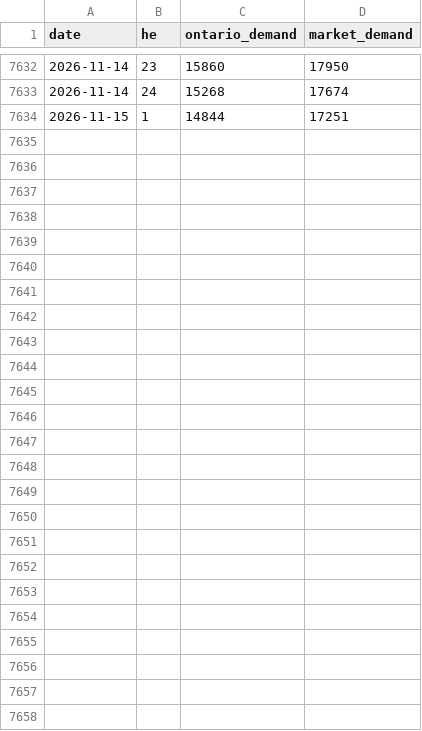
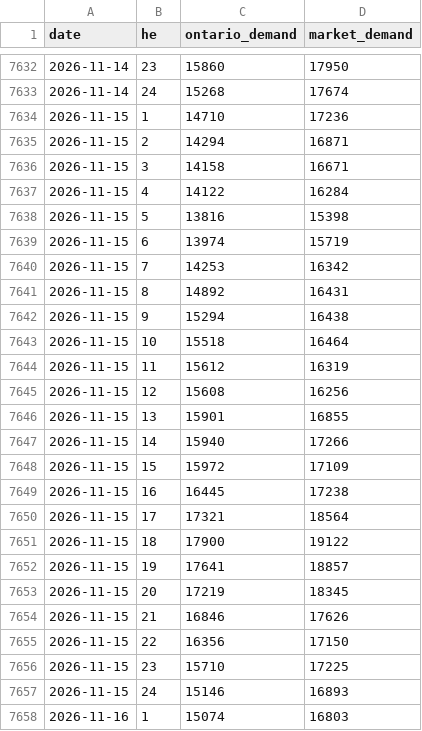
Before and after one commit to lulopdz/ontario-grid, a CSV file: data/demand/2026.csv, drawn as a sheet; only a part is shown, gaps mark what is left out.

```diff
--- a/data/demand/2026.csv
+++ b/data/demand/2026.csv
@@ -7633,2 +7633,26 @@ date,he,ontario_demand,market_demand
 2026-11-14,24,15268,17674
-2026-11-15,1,14844,17251
+2026-11-15,1,14710,17236
+2026-11-15,2,14294,16871
+2026-11-15,3,14158,16671
+2026-11-15,4,14122,16284
+2026-11-15,5,13816,15398
+2026-11-15,6,13974,15719
+2026-11-15,7,14253,16342
+2026-11-15,8,14892,16431
+2026-11-15,9,15294,16438
+2026-11-15,10,15518,16464
+2026-11-15,11,15612,16319
+2026-11-15,12,15608,16256
+2026-11-15,13,15901,16855
+2026-11-15,14,15940,17266
+2026-11-15,15,15972,17109
+2026-11-15,16,16445,17238
+2026-11-15,17,17321,18564
+2026-11-15,18,17900,19122
+2026-11-15,19,17641,18857
+2026-11-15,20,17219,18345
+2026-11-15,21,16846,17626
+2026-11-15,22,16356,17150
+2026-11-15,23,15710,17225
+2026-11-15,24,15146,16893
+2026-11-16,1,15074,16803
```
Also changed, not shown: data/adequacy_outlook.csv, data/generation/2026.csv, 7 other files.
